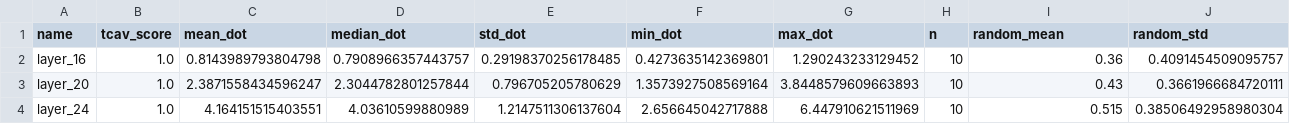
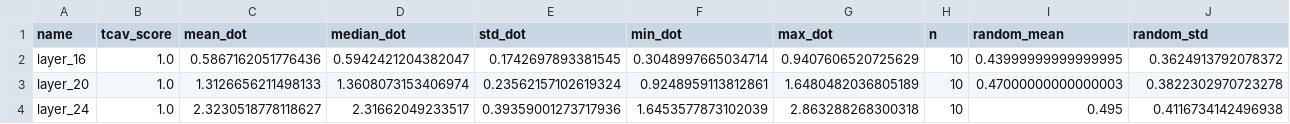
Before and after one commit to bart-custers/actuarial_agents, a CSV file: data/evaluation/tcav_plots/tcav_summary.csv, drawn as a sheet.

```diff
--- a/data/evaluation/tcav_plots/tcav_summary.csv
+++ b/data/evaluation/tcav_plots/tcav_summary.csv
@@ -1,4 +1,4 @@
 name,tcav_score,mean_dot,median_dot,std_dot,min_dot,max_dot,n,random_mean,random_std
-layer_16,1.0,0.8143989793804798,0.7908966357443757,0.29198370256178485,0.4273635142369801,1.290243233129452,10,0.36,0.4091454509095757
-layer_20,1.0,2.3871558434596247,2.3044782801257844,0.796705205780629,1.3573927508569164,3.8448579609663893,10,0.43,0.3661966684720111
-layer_24,1.0,4.164151515403551,4.03610599880989,1.2147511306137604,2.656645042717888,6.447910621511969,10,0.515,0.38506492958980304
+layer_16,1.0,0.5867162051776436,0.5942421204382047,0.1742697893381545,0.3048997665034714,0.9407606520725629,10,0.43999999999999995,0.3624913792078372
+layer_20,1.0,1.3126656211498133,1.3608073153406974,0.23562157102619324,0.9248959113812861,1.6480482036805189,10,0.47000000000000003,0.3822302970723278
+layer_24,1.0,2.3230518778118627,2.31662049233517,0.39359001273717936,1.6453577873102039,2.863288268300318,10,0.495,0.4116734142496938
```
Also changed, not shown: 29 other files.
